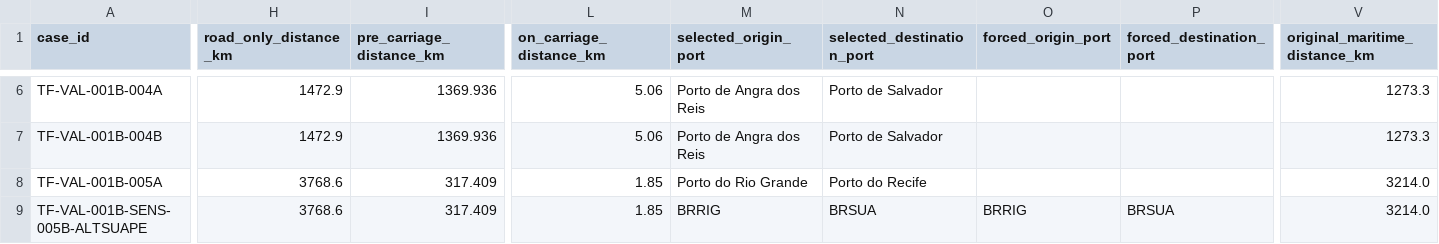
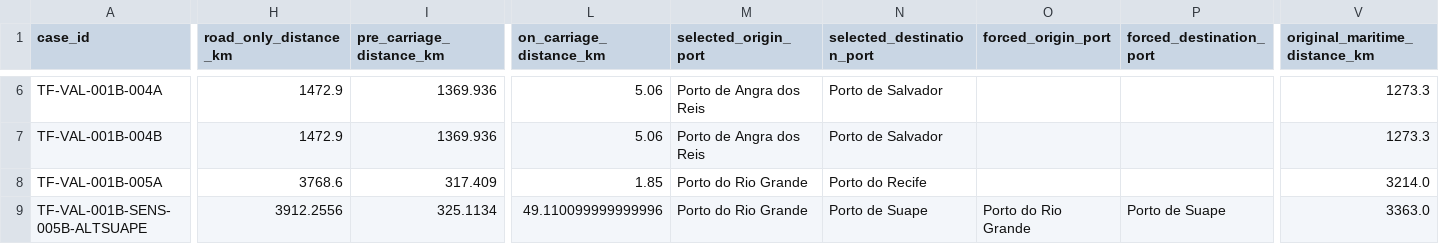
Before and after one commit to pennylanesccp/cabotage-lens, a CSV file: docs/validation/tf_validation_batch_001b_sensitivity_output.csv, drawn as a sheet; only a part is shown, gaps mark what is left out; the diff covers the shown part only; the diff names each change by its address in the sheet, - before the commit and + after, or states it on an @@ line.

```diff
--- a/docs/validation/tf_validation_batch_001b_sensitivity_output.csv
+++ b/docs/validation/tf_validation_batch_001b_sensitivity_output.csv
-H9 (road_only_distance_km): 3768.6
+H9 (road_only_distance_km): 3912.2556
-I9 (pre_carriage_distance_km): 317.409
+I9 (pre_carriage_distance_km): 325.1134
-L9 (on_carriage_distance_km): 1.85
+L9 (on_carriage_distance_km): 49.110099999999996
-M9 (selected_origin_port): BRRIG
+M9 (selected_origin_port): Porto do Rio Grande
-N9 (selected_destination_port): BRSUA
+N9 (selected_destination_port): Porto de Suape
-O9 (forced_origin_port): BRRIG
+O9 (forced_origin_port): Porto do Rio Grande
-P9 (forced_destination_port): BRSUA
+P9 (forced_destination_port): Porto de Suape
-V9 (original_maritime_distance_km): 3214.0
+V9 (original_maritime_distance_km): 3363.0
```
Also changed, not shown: 43 edited cells elsewhere in this file, 4 other files.
